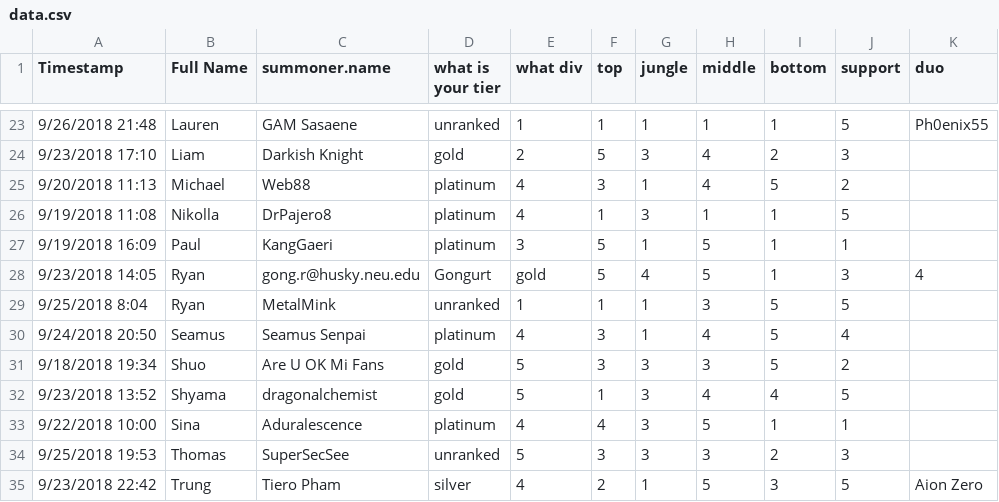
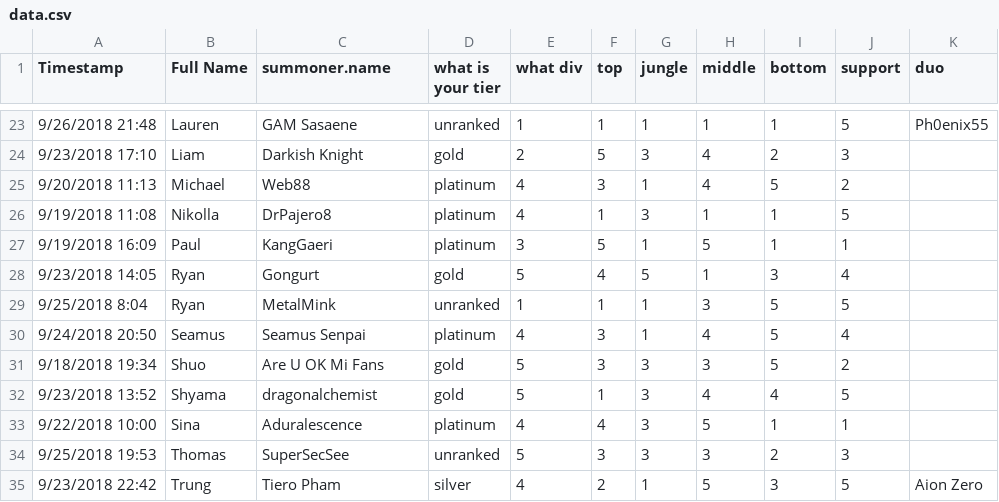
Before and after one commit to alexmalao/Team-Balancing, a CSV file: data/data.csv, drawn as a sheet; only a part is shown, gaps mark what is left out.

Commit message:
Update data.csv

```diff
--- a/data/data.csv
+++ b/data/data.csv
@@ -27,3 +27,3 @@ Timestamp,Full Name,summoner.name,what is your tier,what div,top,jungle,middle,b
 9/19/2018 16:09,Paul,KangGaeri,platinum,3,5,1,5,1,1,
-9/23/2018 14:05,Ryan,gong.r@husky.neu.edu,Gongurt,gold,5,4,5,1,3,4,
+9/23/2018 14:05,Ryan,Gongurt,gold,5,4,5,1,3,4,
 9/25/2018 8:04,Ryan,MetalMink,unranked,1,1,1,3,5,5,
```
